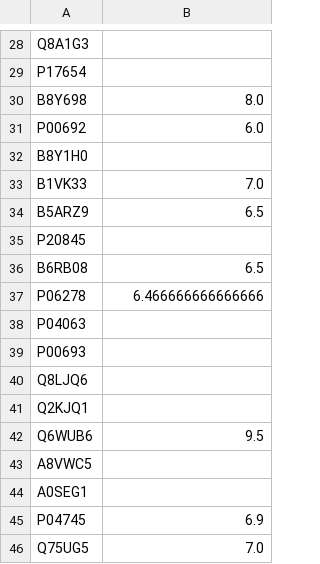
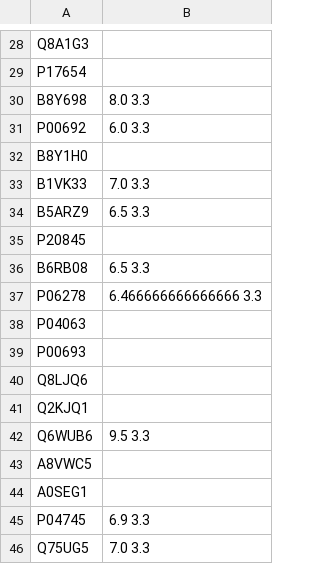
Before and after one commit to SebPorras/GRASPy, a CSV file: test_data/EMTrain/3_2_1_1_data.csv, drawn as a sheet; only a part is shown, gaps mark what is left out; the diff covers the shown part only.

```diff
--- a/test_data/EMTrain/3_2_1_1_data.csv
+++ b/test_data/EMTrain/3_2_1_1_data.csv
@@ -29,10 +29,10 @@ Q8A1G3,
 P17654,
-B8Y698,8.0
-P00692,6.0
+B8Y698,8.0 3.3
+P00692,6.0 3.3
 B8Y1H0,
-B1VK33,7.0
-B5ARZ9,6.5
+B1VK33,7.0 3.3
+B5ARZ9,6.5 3.3
 P20845,
-B6RB08,6.5
-P06278,6.466666666666666
+B6RB08,6.5 3.3
+P06278,6.466666666666666 3.3
 P04063,
@@ -41,6 +41,6 @@ Q8LJQ6,
 Q2KJQ1,
-Q6WUB6,9.5
+Q6WUB6,9.5 3.3
 A8VWC5,
 A0SEG1,
-P04745,6.9
-Q75UG5,7.0
+P04745,6.9 3.3
+Q75UG5,7.0 3.3
```
Also changed, not shown: 17 edited cells elsewhere in this file, 6 other files.
